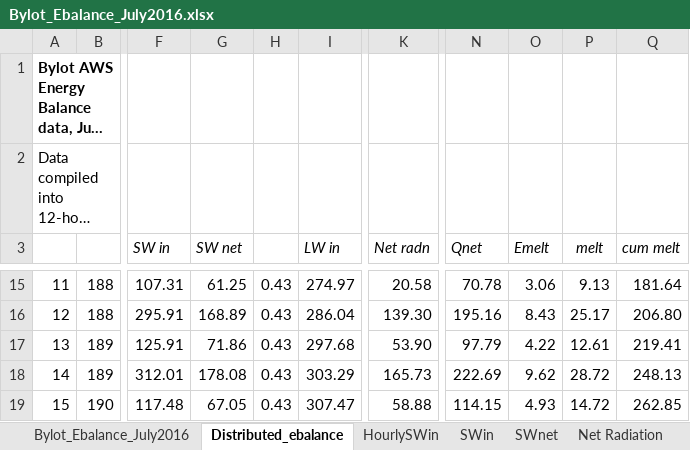
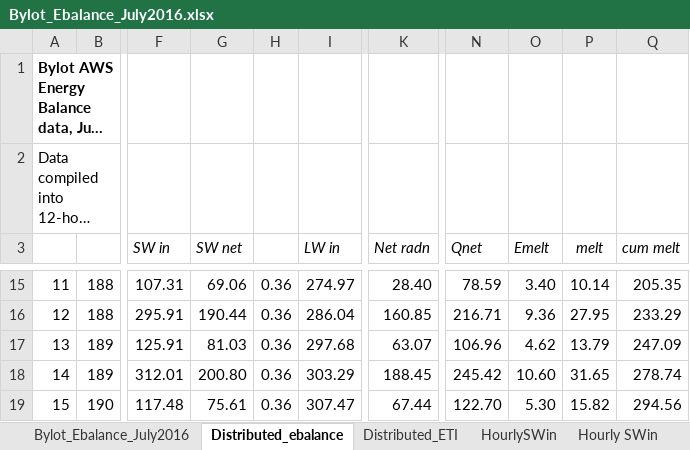
Before and after one commit to ellie-b/UAV_ebal, an Excel workbook: Bylot_Ebalance_July2016.xlsx, sheet Distributed_ebalance, drawn as a sheet; only a part is shown, gaps mark what is left out; long unchanged cells end in …; values as stored, in another font and other column widths than the file's, no borders; the diff covers the shown part only; the diff names each change by its address in the sheet, - before the commit and + after, or states it on an @@ line.

```diff
--- a/Bylot_Ebalance_July2016.xlsx (sheet Distributed_ebalance)
+++ b/Bylot_Ebalance_July2016.xlsx (sheet Distributed_ebalance)
+sheet tab: Distributed_ETI
+sheet tab: Hourly SWin
-G15 (SW net): 61.25
+G15 (SW net): 69.06
-H15:H19: 0.43
+H15:H19: 0.36
-K15 (Net radn): 20.58
+K15 (Net radn): 28.40
-N15 (Qnet): 70.78
+N15 (Qnet): 78.59
-O15 (Emelt): 3.06
+O15 (Emelt): 3.40
-P15 (melt): 9.13
+P15 (melt): 10.14
-Q15 (cum melt): 181.64
+Q15 (cum melt): 205.35
-G16 (SW net): 168.89
+G16 (SW net): 190.44
-K16 (Net radn): 139.30
+K16 (Net radn): 160.85
-N16 (Qnet): 195.16
+N16 (Qnet): 216.71
-O16 (Emelt): 8.43
+O16 (Emelt): 9.36
-P16 (melt): 25.17
+P16 (melt): 27.95
-Q16 (cum melt): 206.80
+Q16 (cum melt): 233.29
-G17 (SW net): 71.86
+G17 (SW net): 81.03
-K17 (Net radn): 53.90
+K17 (Net radn): 63.07
-N17 (Qnet): 97.79
+N17 (Qnet): 106.96
-O17 (Emelt): 4.22
+O17 (Emelt): 4.62
-P17 (melt): 12.61
+P17 (melt): 13.79
-Q17 (cum melt): 219.41
+Q17 (cum melt): 247.09
-G18 (SW net): 178.08
+G18 (SW net): 200.80
-K18 (Net radn): 165.73
+K18 (Net radn): 188.45
-N18 (Qnet): 222.69
+N18 (Qnet): 245.42
-O18 (Emelt): 9.62
+O18 (Emelt): 10.60
-P18 (melt): 28.72
+P18 (melt): 31.65
-Q18 (cum melt): 248.13
+Q18 (cum melt): 278.74
-G19 (SW net): 67.05
+G19 (SW net): 75.61
-K19 (Net radn): 58.88
+K19 (Net radn): 67.44
-N19 (Qnet): 114.15
+N19 (Qnet): 122.70
-O19 (Emelt): 4.93
+O19 (Emelt): 5.30
-P19 (melt): 14.72
+P19 (melt): 15.82
-Q19 (cum melt): 262.85
+Q19 (cum melt): 294.56
```
Also changed, not shown: 399 edited cells elsewhere in this sheet, sheet HourlySWin, sheet Measured, other sheet tabs, charts or pictures, 1 other file.
